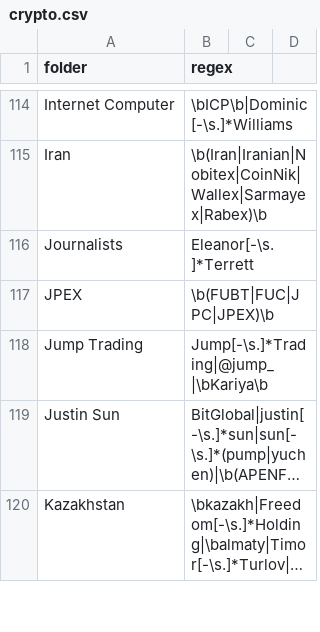
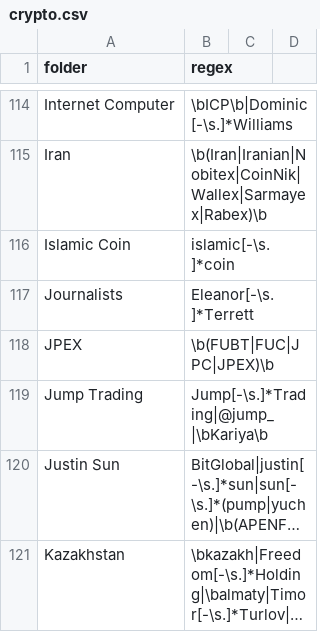
Before and after one commit to michelcrypt4d4mus/clown_sort, a CSV file: clown_sort/sorting_rules/crypto.csv, drawn as a sheet; only a part is shown, gaps mark what is left out; long unchanged cells end in ….

Commit message:
More rules

```diff
--- a/clown_sort/sorting_rules/crypto.csv
+++ b/clown_sort/sorting_rules/crypto.csv
@@ -115,2 +115,3 @@ Internet Computer,\bICP\b|Dominic[-\s.]*Williams
 Iran,\b(Iran|Iranian|Nobitex|CoinNik|Wallex|Sarmayex|Rabex)\b
+Islamic Coin,islamic[-\s.]*coin
 Journalists,Eleanor[-\s.]*Terrett
```
